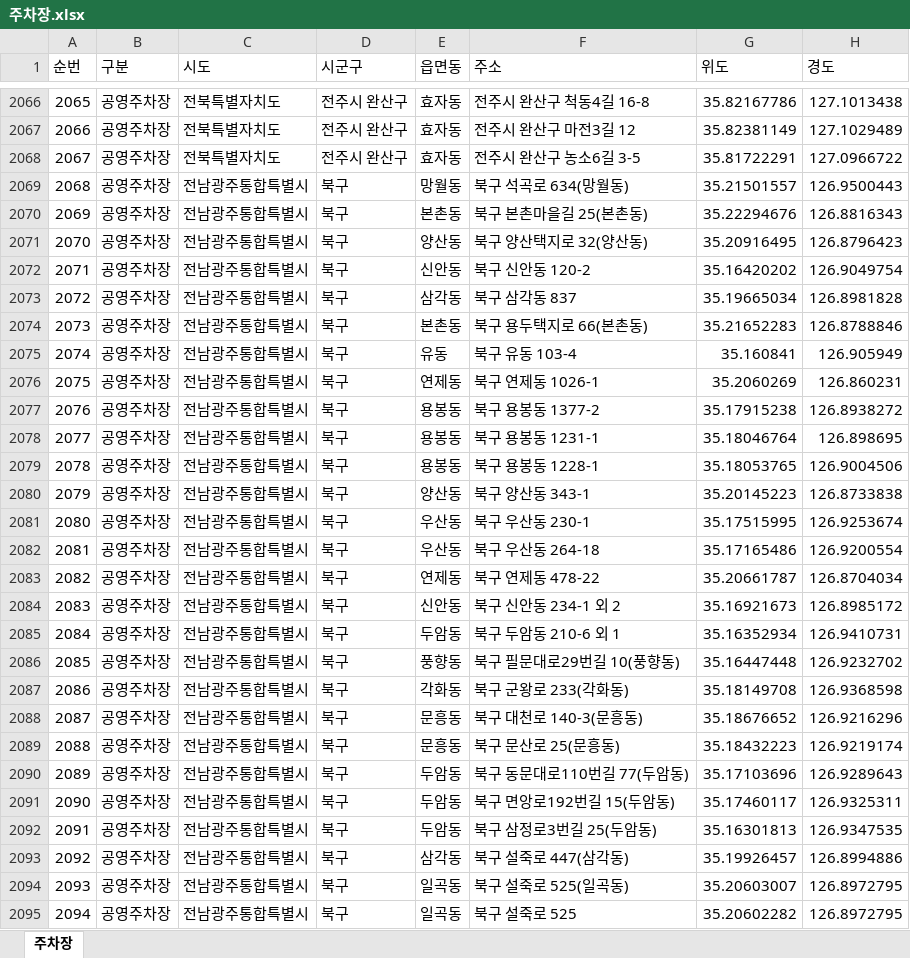
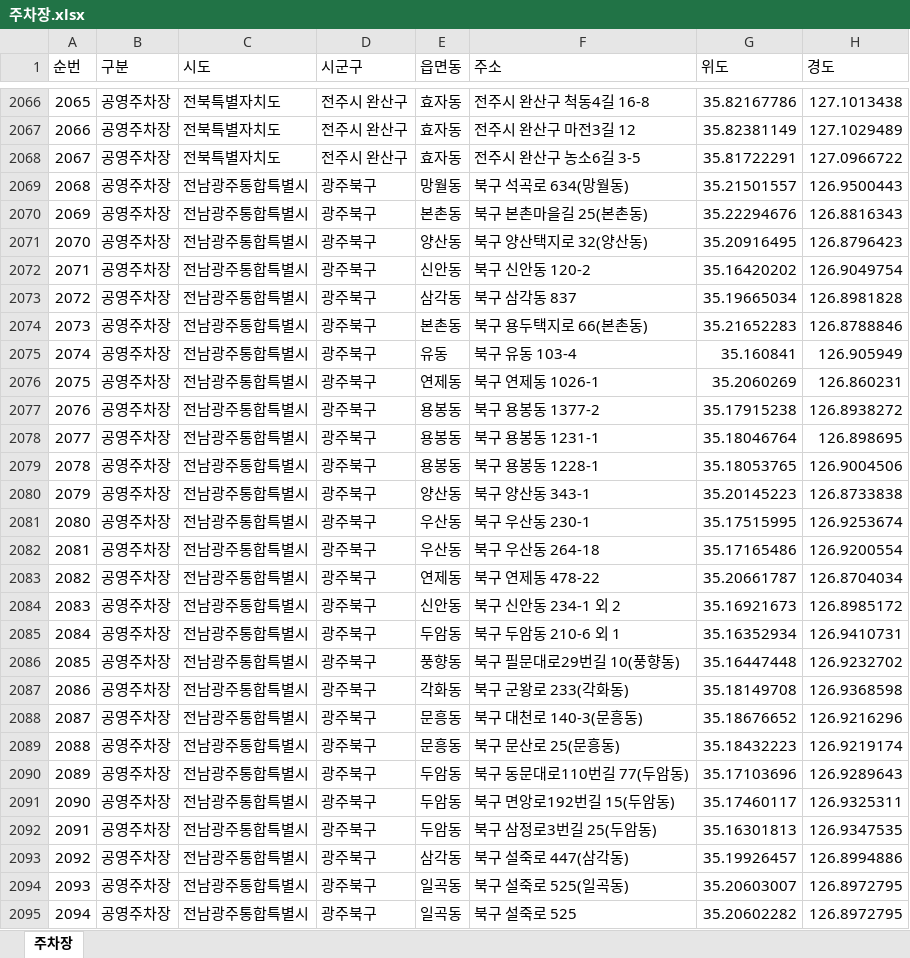
Before and after one commit to longtermcare0240-web/risk, an Excel workbook: 주차장.xlsx, sheet 주차장, drawn as a sheet; only a part is shown, gaps mark what is left out; values as stored, in another font and other column widths than the file's, no borders; the diff covers the shown part only; the diff names each change by its address in the sheet, - before the commit and + after, or states it on an @@ line.

```diff
--- a/주차장.xlsx (sheet 주차장)
+++ b/주차장.xlsx (sheet 주차장)
-D2069:D2095 (시군구): 북구
+D2069:D2095 (시군구): 광주북구
```
Also changed, not shown: 451 edited cells elsewhere in this sheet, 공중화장실.xlsx, 교통사고위험지역.xlsx, 2 other files.
